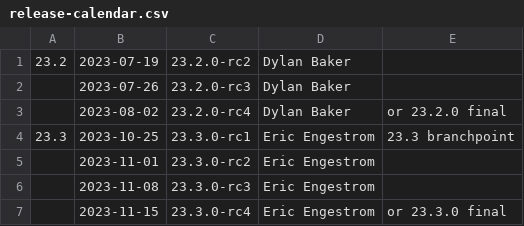
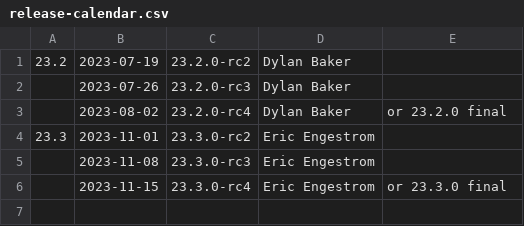
Before and after one commit to joshuaswarren/mesa-1, a CSV file: docs/release-calendar.csv, drawn as a sheet.

Commit message:
docs: update calendar for 23.3.0-rc1
Part-of: <https://gitlab.freedesktop.org/mesa/mesa/-/merge_requests/25896>

```diff
--- a/docs/release-calendar.csv
+++ b/docs/release-calendar.csv
@@ -3,4 +3,3 @@
 ,2023-08-02,23.2.0-rc4,Dylan Baker,or 23.2.0 final
-23.3,2023-10-25,23.3.0-rc1,Eric Engestrom,23.3 branchpoint
-,2023-11-01,23.3.0-rc2,Eric Engestrom
+23.3,2023-11-01,23.3.0-rc2,Eric Engestrom
 ,2023-11-08,23.3.0-rc3,Eric Engestrom
```
